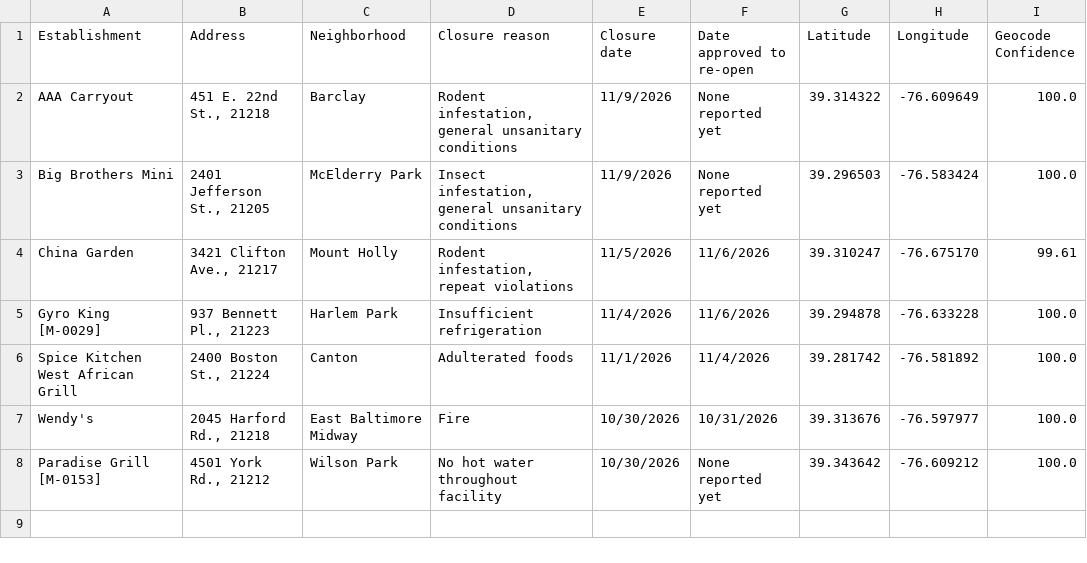
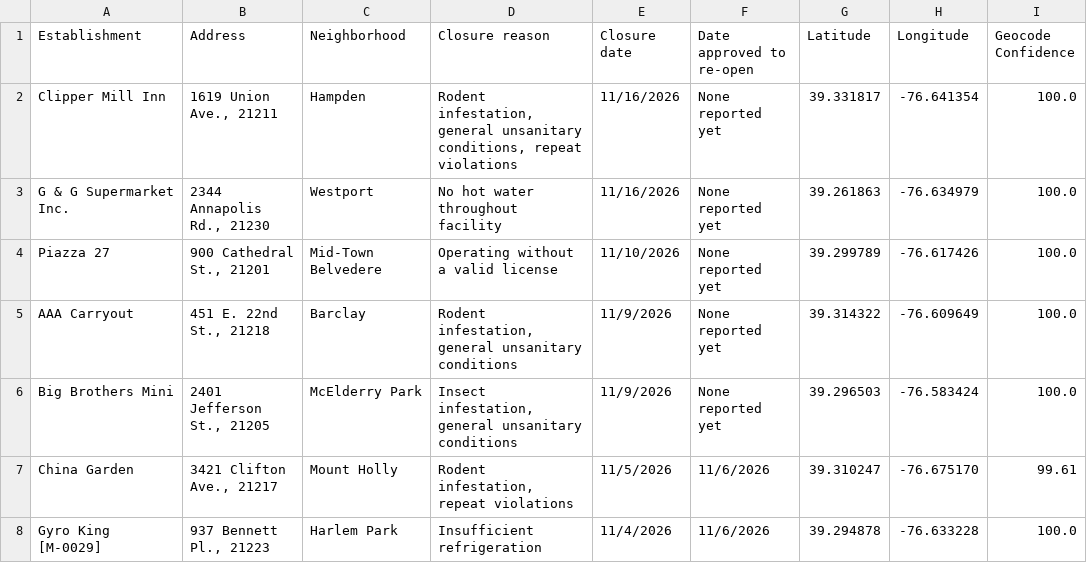
Before and after one commit to Baltimore-Sun/food-closures, a CSV file: data/closures.csv, drawn as a sheet; removed rows and columns are numbered as before the commit, all else as after; the diff names each change by its address in the sheet, - before the commit and + after, or states it on an @@ line.

```diff
--- a/data/closures.csv
+++ b/data/closures.csv
+row 2: Clipper Mill Inn | 1619 Union Ave., 21211 | Hampden | Rodent infestation, general unsanitary conditions, repeat violations | 11/16/2026 | None reported yet | 39.331817 | -76.641354 | 100.0
+row 3: G & G Supermarket Inc. | 2344 Annapolis Rd., 21230 | Westport | No hot water throughout facility | 11/16/2026 | None reported yet | 39.261863 | -76.634979 | 100.0
+row 4: Piazza 27 | 900 Cathedral St., 21201 | Mid-Town Belvedere | Operating without a valid license | 11/10/2026 | None reported yet | 39.299789 | -76.617426 | 100.0
-row 6: Spice Kitchen West African Grill | 2400 Boston St., 21224 | Canton | Adulterated foods | 11/1/2026 | 11/4/2026 | 39.281742 | -76.581892 | 100.0
-row 7: Wendy's | 2045 Harford Rd., 21218 | East Baltimore Midway | Fire | 10/30/2026 | 10/31/2026 | 39.313676 | -76.597977 | 100.0
-row 8: Paradise Grill [M-0153] | 4501 York Rd., 21212 | Wilson Park | No hot water throughout facility | 10/30/2026 | None reported yet | 39.343642 | -76.609212 | 100.0
```
Also changed, not shown: 2 other files.
